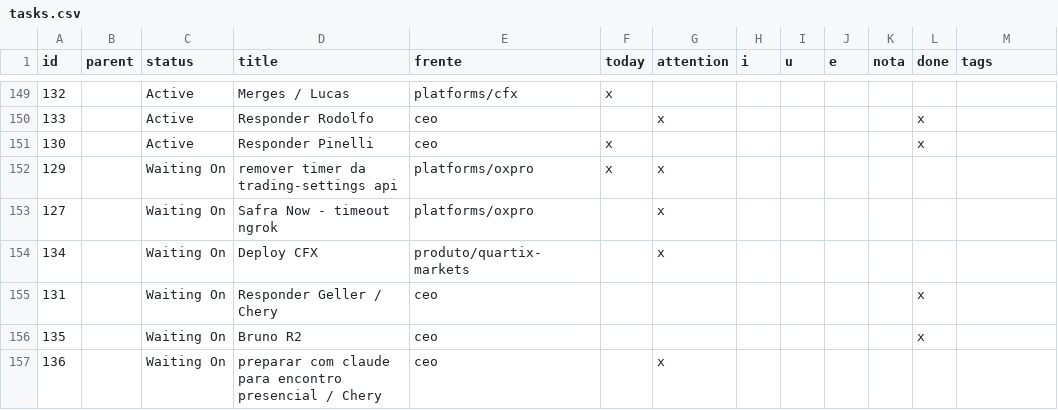
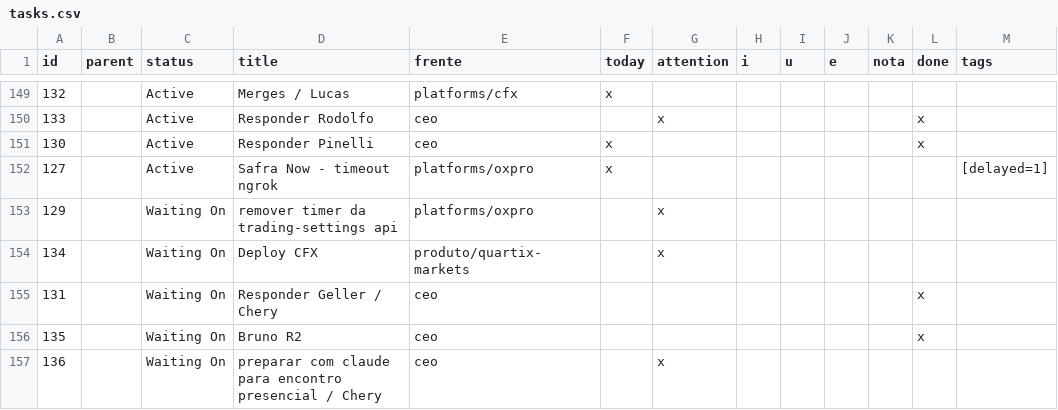
Before and after one commit to bsdoliv/strategy, a CSV file: backlog/tasks.csv, drawn as a sheet; only a part is shown, gaps mark what is left out.

Commit message:
Add delayed flag

```diff
--- a/backlog/tasks.csv
+++ b/backlog/tasks.csv
@@ -151,4 +151,4 @@ id,parent,status,title,frente,today,attention,i,u,e,nota,done,tags
 130,,Active,Responder Pinelli,ceo,x,,,,,,x,
-129,,Waiting On,remover timer da trading-settings api,platforms/oxpro,x,x,,,,,,
-127,,Waiting On,Safra Now - timeout ngrok,platforms/oxpro,,x,,,,,,
+127,,Active,Safra Now - timeout ngrok,platforms/oxpro,x,,,,,,,[delayed=1]
+129,,Waiting On,remover timer da trading-settings api,platforms/oxpro,,x,,,,,,
 134,,Waiting On,Deploy CFX,produto/quartix-markets,,x,,,,,,
```
Also changed, not shown: 4 other files.
